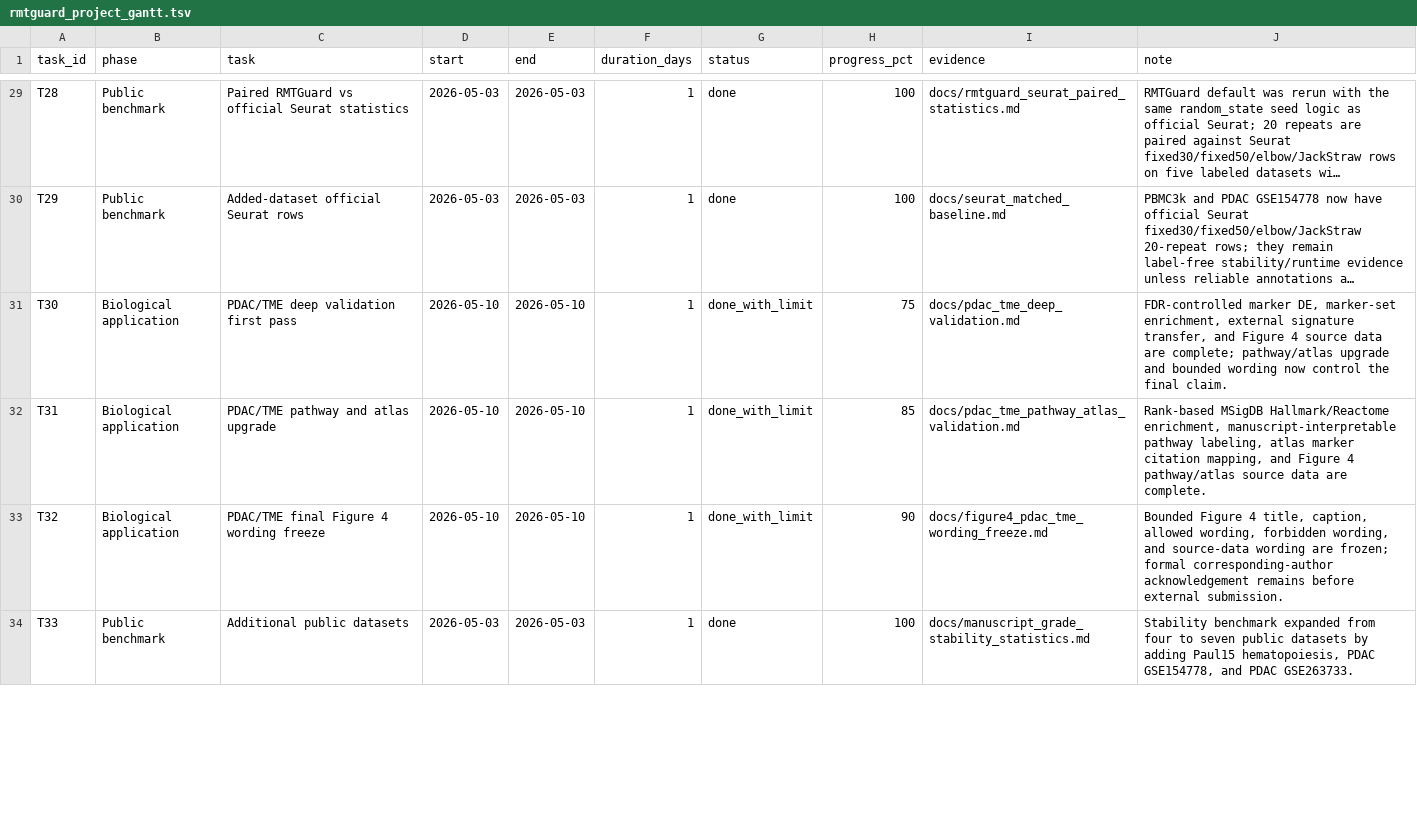
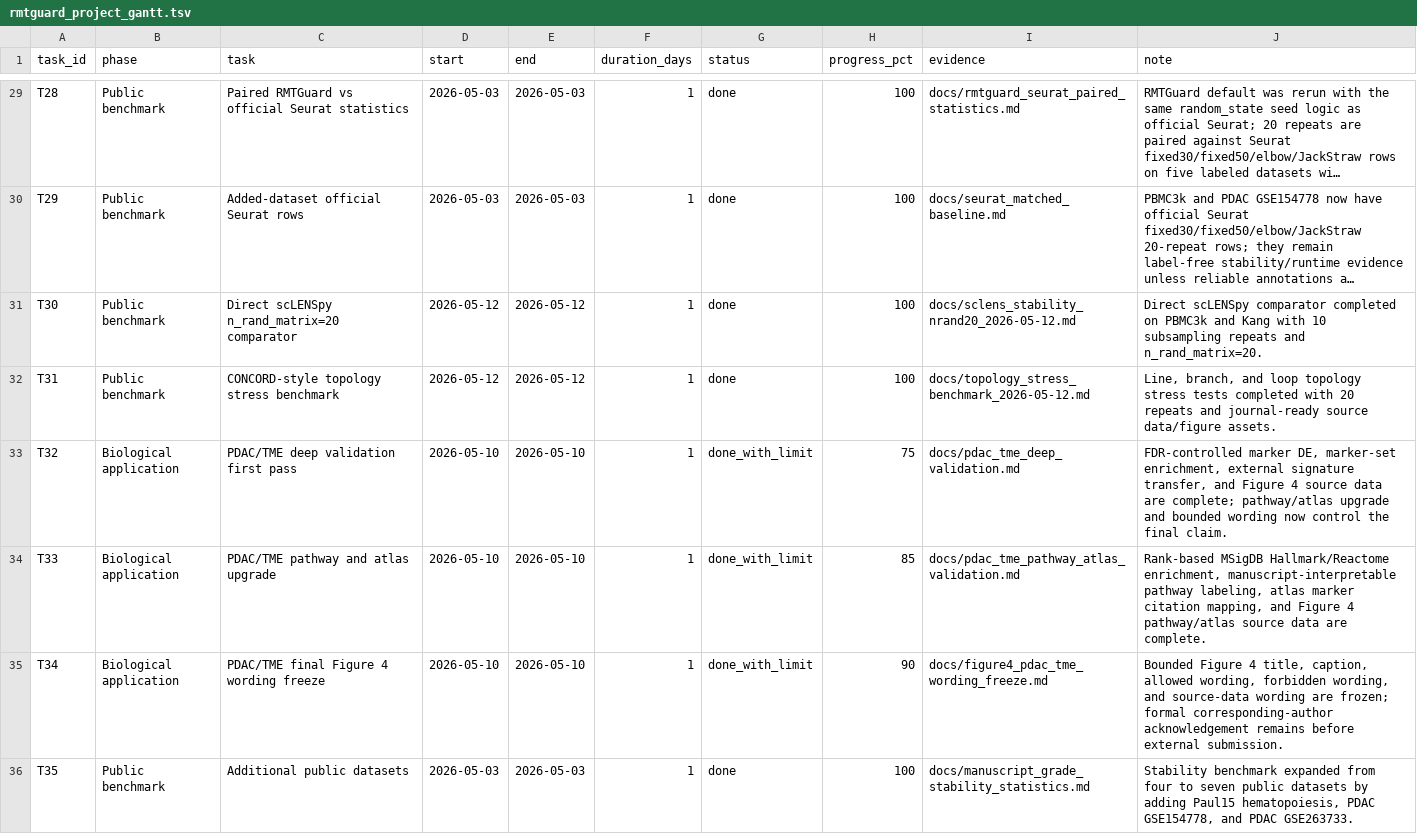
Before and after one commit to healthgreat/rmtguard, a TSV file: results/project_management/rmtguard_project_gantt.tsv, drawn as a sheet; only a part is shown, gaps mark what is left out; long unchanged cells end in …; addresses are those after the commit; the diff covers the shown part only; the diff names each change by its address in the sheet, - before the commit and + after, or states it on an @@ line.

```diff
--- a/results/project_management/rmtguard_project_gantt.tsv
+++ b/results/project_management/rmtguard_project_gantt.tsv
-B31:B32 (phase): Biological application
+B31:B32 (phase): Public benchmark
-C31 (task): PDAC/TME deep validation first pass
+C31 (task): Direct scLENSpy n_rand_matrix=20 comparator
-D31:D32 (start): 2026-05-10
+D31:D32 (start): 2026-05-12
-E31:E32 (end): 2026-05-10
+E31:E32 (end): 2026-05-12
-G31:G32 (status): done_with_limit
+G31:G32 (status): done
-H31 (progress_pct): 75
+H31 (progress_pct): 100
-I31 (evidence): docs/pdac_tme_deep_validation.md
+I31 (evidence): docs/sclens_stability_nrand20_2026-05-12.md
-J31 (note): FDR-controlled marker DE, marker-set enrichment, external signature transfer, and Figure 4 source data are complete; pathway/atlas upgrade and bounded wording now control the final claim.
+J31 (note): Direct scLENSpy comparator completed on PBMC3k and Kang with 10 subsampling repeats and n_rand_matrix=20.
-C32 (task): PDAC/TME pathway and atlas upgrade
+C32 (task): CONCORD-style topology stress benchmark
-H32 (progress_pct): 85
+H32 (progress_pct): 100
-I32 (evidence): docs/pdac_tme_pathway_atlas_validation.md
+I32 (evidence): docs/topology_stress_benchmark_2026-05-12.md
-J32 (note): Rank-based MSigDB Hallmark/Reactome enrichment, manuscript-interpretable pathway labeling, atlas marker citation mapping, and Figure 4 pathway/atlas source data are complete.
+J32 (note): Line, branch, and loop topology stress tests completed with 20 repeats and journal-ready source data/figure assets.
-C33 (task): PDAC/TME final Figure 4 wording freeze
+C33 (task): PDAC/TME deep validation first pass
-H33 (progress_pct): 90
+H33 (progress_pct): 75
-I33 (evidence): docs/figure4_pdac_tme_wording_freeze.md
+I33 (evidence): docs/pdac_tme_deep_validation.md
-J33 (note): Bounded Figure 4 title, caption, allowed wording, forbidden wording, and source-data wording are frozen; formal corresponding-author acknowledgement remains before external submission.
+J33 (note): FDR-controlled marker DE, marker-set enrichment, external signature transfer, and Figure 4 source data are complete; pathway/atlas upgrade and bounded wording now control the final claim.
+row 34: T33 | Biological application | PDAC/TME pathway and atlas upgrade | 2026-05-10 | 2026-05-10 | 1 | done_with_limit | 85 | docs/pdac_tme_pathway_atlas_validation.md | Rank-based MSigDB Hallmark/Reactome enrichment, manuscript-interpretable pathway labeling, atlas marker citation mapping, and Figure 4 pathway/atlas source data are complete.
+row 35: T34 | Biological application | PDAC/TME final Figure 4 wording freeze | 2026-05-10 | 2026-05-10 | 1 | done_with_limit | 90 | docs/figure4_pdac_tme_wording_freeze.md | Bounded Figure 4 title, caption, allowed wording, forbidden wording, and source-data wording are frozen; formal corresponding-author acknowledgement remains before external submission.
-A36 (task_id): T33
+A36 (task_id): T35
```
Also changed, not shown: 10 edited cells elsewhere in this file, results/shared_info/rmtguard_shared_export_manifest.tsv, results/submission/benchmark_upgrade_from_concord_sclens.tsv, 18 other files.
